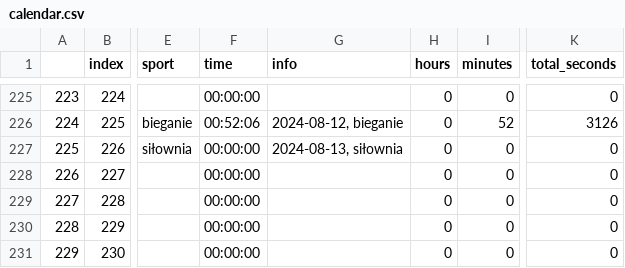
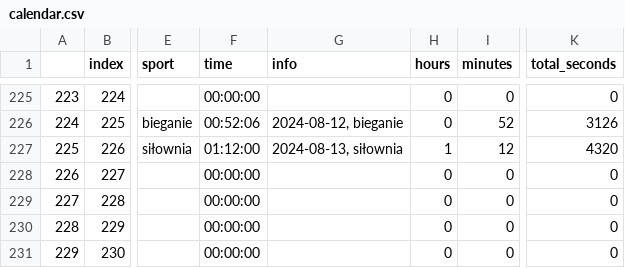
Before and after one commit to przemekolender/SportTracker, a CSV file: files/calendar.csv, drawn as a sheet; only a part is shown, gaps mark what is left out; the diff names each change by its address in the sheet, - before the commit and + after, or states it on an @@ line.

```diff
--- a/files/calendar.csv
+++ b/files/calendar.csv
-F227 (time): 00:00:00
+F227 (time): 01:12:00
-H227 (hours): 0
+H227 (hours): 1
-I227 (minutes): 0
+I227 (minutes): 12
-K227 (total_seconds): 0
+K227 (total_seconds): 4320
```
Also changed, not shown: files/workouts.csv.
